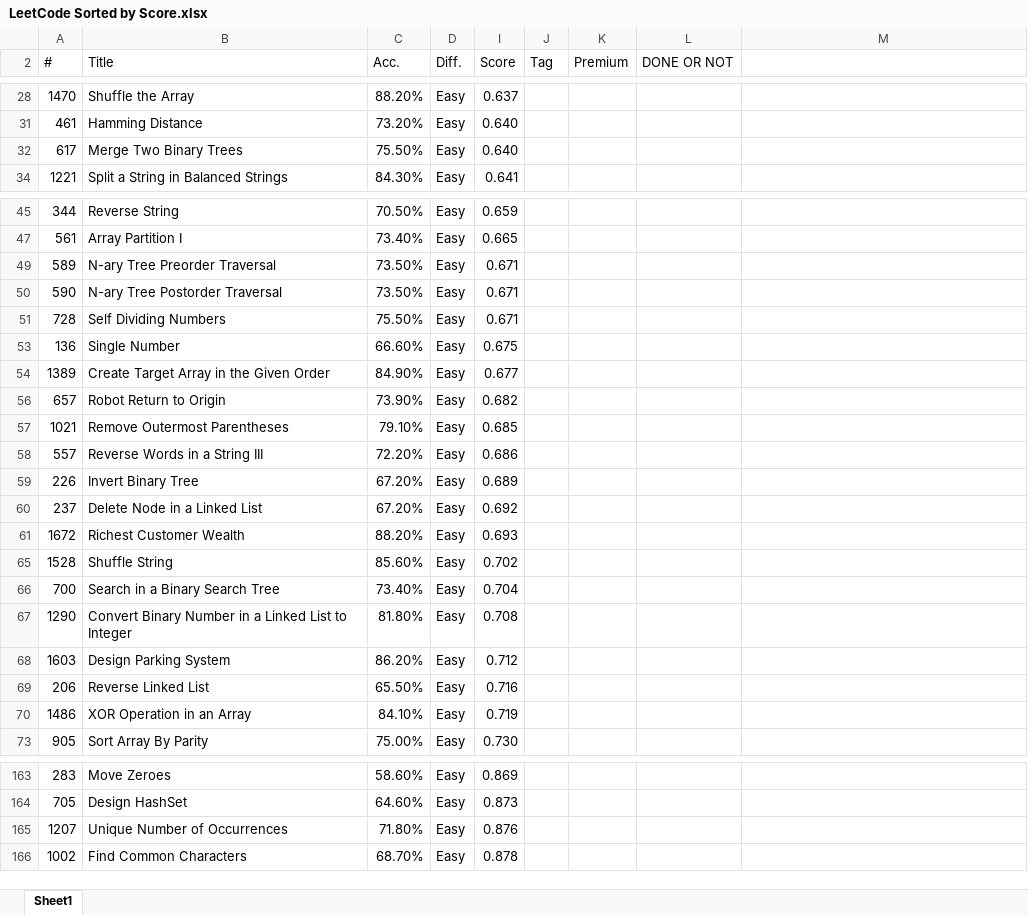
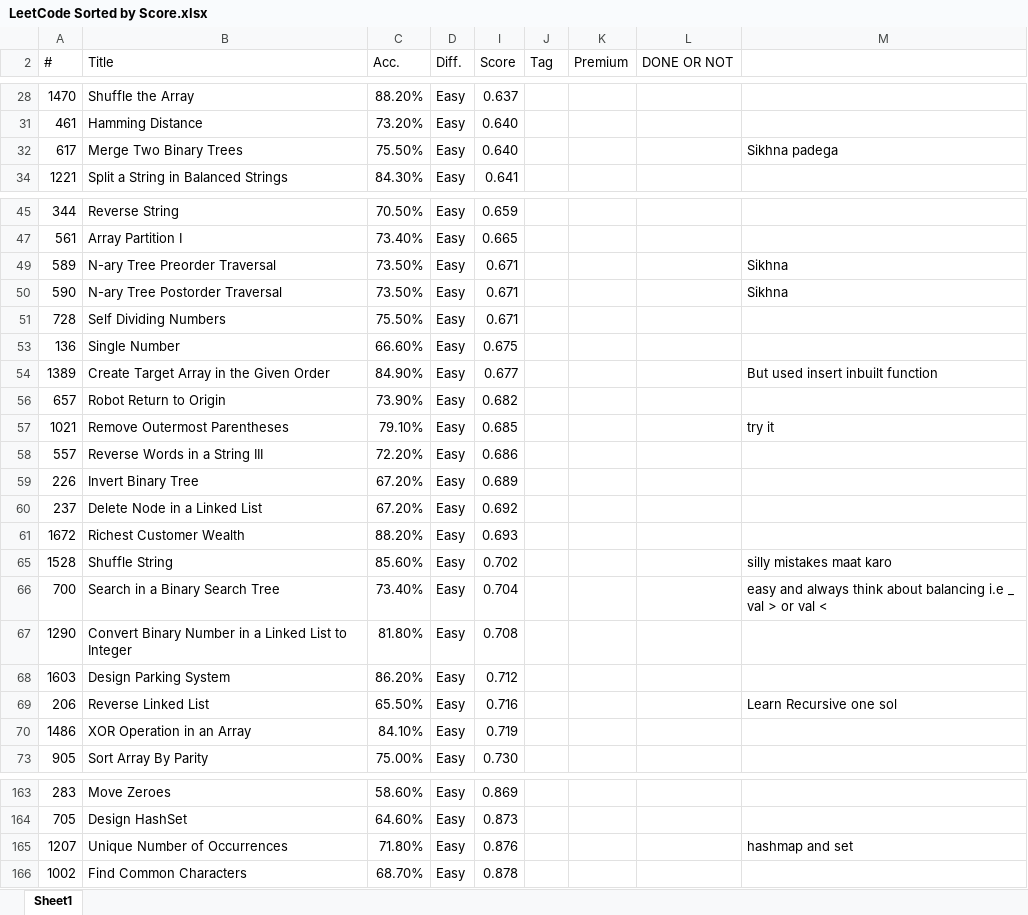
Before and after one commit to ganeshbhandarkar/CompetitiveProgramming, an Excel workbook: LeetCode Sorted by Score.xlsx, sheet Sheet1, drawn as a sheet; only a part is shown, gaps mark what is left out; values as stored, in another font and other column widths than the file's, no cell formats; the diff covers the shown part only; the diff names each change by its address in the sheet, - before the commit and + after, or states it on an @@ line.

```diff
--- a/LeetCode Sorted by Score.xlsx (sheet Sheet1)
+++ b/LeetCode Sorted by Score.xlsx (sheet Sheet1)
-M32: (empty)
+M32: Sikhna padega
-M49:M50: (empty)
+M49:M50: Sikhna
-M54: (empty)
+M54: But used insert inbuilt function
-M57: (empty)
+M57: try it
-M65: (empty)
+M65: silly mistakes maat karo
-M66: (empty)
+M66: easy and always think about balancing i.e _ val > or val <
-M69: (empty)
+M69: Learn Recursive one sol
-M165: (empty)
+M165: hashmap and set
```
Also changed, not shown: 2 edited cells elsewhere in this sheet, cell formats, 16 other files.
